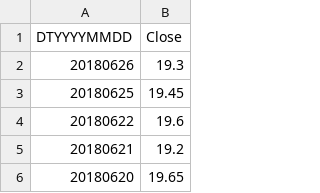
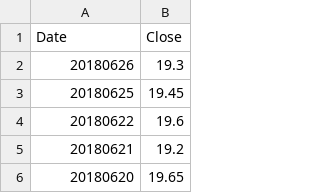
Before and after one commit to OliverKain/TimeSeriesAnalysis, a CSV file: excel_aaa.csv, drawn as a sheet; only a part is shown.

```diff
--- a/excel_aaa.csv
+++ b/excel_aaa.csv
@@ -1,2 +1,2 @@
-DTYYYYMMDD,Close
+Date,Close
 20180626,19.3
```
Also changed, not shown: 2 other files.
